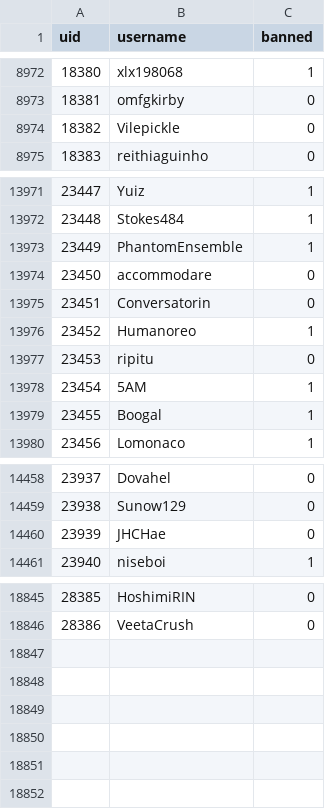
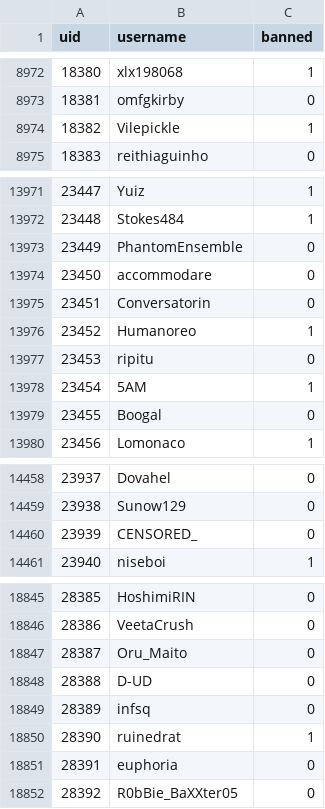
Before and after one commit to h-lunah/file-storage, a CSV file: users.csv, drawn as a sheet; only a part is shown, gaps mark what is left out; the diff covers the shown part only.

Commit message:
Update Sows index with GitHub Actions

```diff
--- a/users.csv
+++ b/users.csv
@@ -8973,3 +8973,3 @@ uid,username,banned
 18381,omfgkirby,0
-18382,Vilepickle,0
+18382,Vilepickle,1
 18383,reithiaguinho,0
@@ -13972,3 +13972,3 @@ uid,username,banned
 23448,Stokes484,1
-23449,PhantomEnsemble,1
+23449,PhantomEnsemble,0
 23450,accommodare,0
@@ -13978,3 +13978,3 @@ uid,username,banned
 23454,5AM,1
-23455,Boogal,1
+23455,Boogal,0
 23456,Lomonaco,1
@@ -14459,3 +14459,3 @@ uid,username,banned
 23938,Sunow129,0
-23939,JHCHae,0
+23939,CENSORED_,0
 23940,niseboi,1
@@ -18846 +18846,7 @@ uid,username,banned
 28386,VeetaCrush,0
+28387,Oru_Maito,0
+28388,D-UD,0
+28389,infsq,0
+28390,ruinedrat,1
+28391,euphoria,0
+28392,R0bBie_BaXXter05,0
```
Also changed, not shown: 4 edited cells elsewhere in this file.
